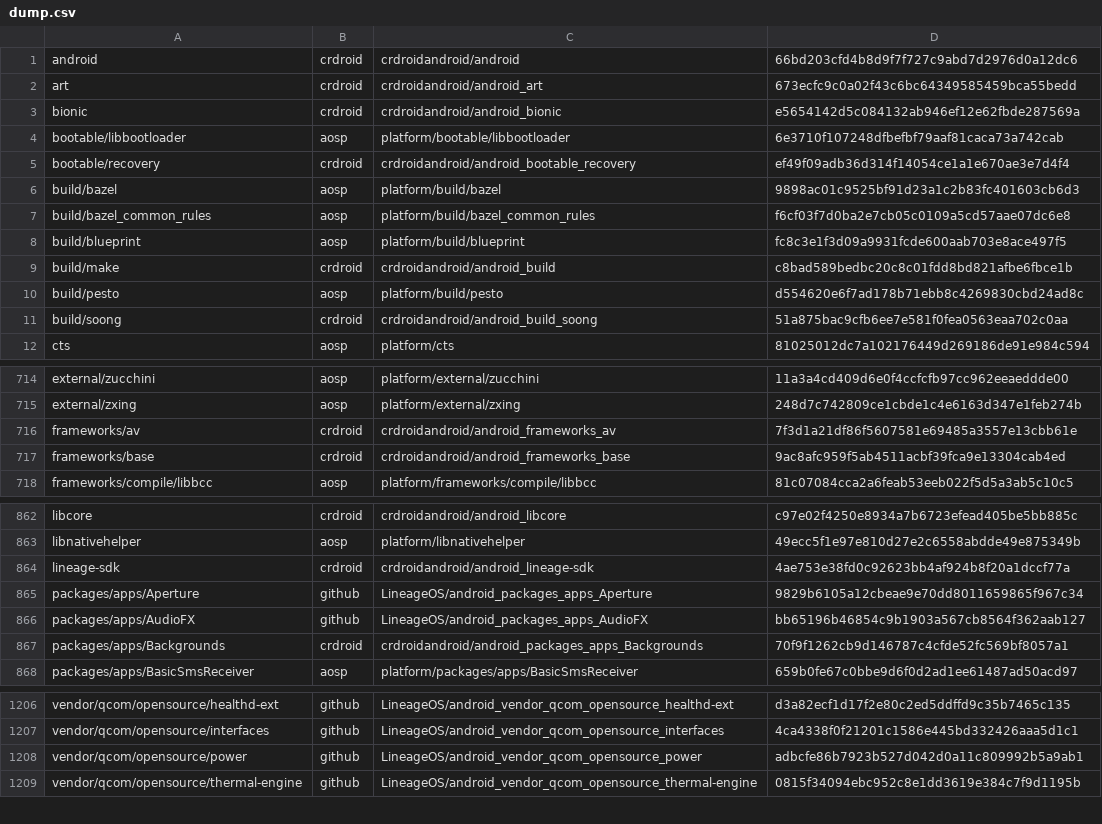
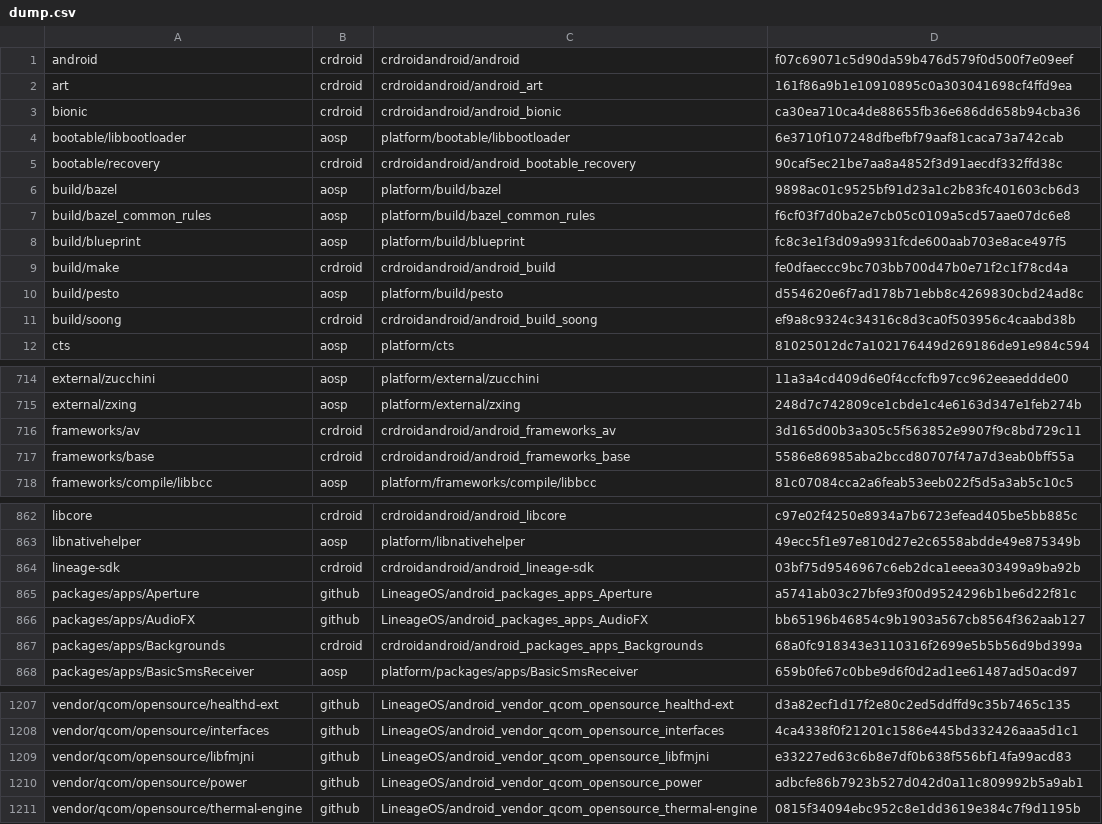
Before and after one commit to Deka-AOSP/crdroid_rev_dump, a CSV file: dump.csv, drawn as a sheet; only a part is shown, gaps mark what is left out; the diff covers the shown part only.

```diff
--- a/dump.csv
+++ b/dump.csv
@@ -1,6 +1,6 @@
-android,crdroid,crdroidandroid/android,66bd203cfd4b8d9f7f727c9abd7d2976d0a12dc6
-art,crdroid,crdroidandroid/android_art,673ecfc9c0a02f43c6bc64349585459bca55bedd
-bionic,crdroid,crdroidandroid/android_bionic,e5654142d5c084132ab946ef12e62fbde287569a
+android,crdroid,crdroidandroid/android,f07c69071c5d90da59b476d579f0d500f7e09eef
+art,crdroid,crdroidandroid/android_art,161f86a9b1e10910895c0a303041698cf4ffd9ea
+bionic,crdroid,crdroidandroid/android_bionic,ca30ea710ca4de88655fb36e686dd658b94cba36
 bootable/libbootloader,aosp,platform/bootable/libbootloader,6e3710f107248dfbefbf79aaf81caca73a742cab
-bootable/recovery,crdroid,crdroidandroid/android_bootable_recovery,ef49f09adb36d314f14054ce1a1e670ae3e7d4f4
+bootable/recovery,crdroid,crdroidandroid/android_bootable_recovery,90caf5ec21be7aa8a4852f3d91aecdf332ffd38c
 build/bazel,aosp,platform/build/bazel,9898ac01c9525bf91d23a1c2b83fc401603cb6d3
@@ -8,5 +8,5 @@ build/bazel_common_rules,aosp,platform/build/bazel_common_rules,f6cf03f7d0ba2e7c
 build/blueprint,aosp,platform/build/blueprint,fc8c3e1f3d09a9931fcde600aab703e8ace497f5
-build/make,crdroid,crdroidandroid/android_build,c8bad589bedbc20c8c01fdd8bd821afbe6fbce1b
+build/make,crdroid,crdroidandroid/android_build,fe0dfaeccc9bc703bb700d47b0e71f2c1f78cd4a
 build/pesto,aosp,platform/build/pesto,d554620e6f7ad178b71ebb8c4269830cbd24ad8c
-build/soong,crdroid,crdroidandroid/android_build_soong,51a875bac9cfb6ee7e581f0fea0563eaa702c0aa
+build/soong,crdroid,crdroidandroid/android_build_soong,ef9a8c9324c34316c8d3ca0f503956c4caabd38b
 cts,aosp,platform/cts,81025012dc7a102176449d269186de91e984c594
@@ -715,4 +715,4 @@ external/zucchini,aosp,platform/external/zucchini,11a3a4cd409d6e0f4ccfcfb97cc962
 external/zxing,aosp,platform/external/zxing,248d7c742809ce1cbde1c4e6163d347e1feb274b
-frameworks/av,crdroid,crdroidandroid/android_frameworks_av,7f3d1a21df86f5607581e69485a3557e13cbb61e
-frameworks/base,crdroid,crdroidandroid/android_frameworks_base,9ac8afc959f5ab4511acbf39fca9e13304cab4ed
+frameworks/av,crdroid,crdroidandroid/android_frameworks_av,3d165d00b3a305c5f563852e9907f9c8bd729c11
+frameworks/base,crdroid,crdroidandroid/android_frameworks_base,5586e86985aba2bccd80707f47a7d3eab0bff55a
 frameworks/compile/libbcc,aosp,platform/frameworks/compile/libbcc,81c07084cca2a6feab53eeb022f5d5a3ab5c10c5
@@ -863,6 +863,6 @@ libcore,crdroid,crdroidandroid/android_libcore,c97e02f4250e8934a7b6723efead405be
 libnativehelper,aosp,platform/libnativehelper,49ecc5f1e97e810d27e2c6558abdde49e875349b
-lineage-sdk,crdroid,crdroidandroid/android_lineage-sdk,4ae753e38fd0c92623bb4af924b8f20a1dccf77a
-packages/apps/Aperture,github,LineageOS/android_packages_apps_Aperture,9829b6105a12cbeae9e70dd8011659865f967c34
+lineage-sdk,crdroid,crdroidandroid/android_lineage-sdk,03bf75d9546967c6eb2dca1eeea303499a9ba92b
+packages/apps/Aperture,github,LineageOS/android_packages_apps_Aperture,a5741ab03c27bfe93f00d9524296b1be6d22f81c
 packages/apps/AudioFX,github,LineageOS/android_packages_apps_AudioFX,bb65196b46854c9b1903a567cb8564f362aab127
-packages/apps/Backgrounds,crdroid,crdroidandroid/android_packages_apps_Backgrounds,70f9f1262cb9d146787c4cfde52fc569bf8057a1
+packages/apps/Backgrounds,crdroid,crdroidandroid/android_packages_apps_Backgrounds,68a0fc918343e3110316f2699e5b5b56d9bd399a
 packages/apps/BasicSmsReceiver,aosp,platform/packages/apps/BasicSmsReceiver,659b0fe67c0bbe9d6f0d2ad1ee61487ad50acd97
@@ -1207,2 +1208,3 @@ vendor/qcom/opensource/healthd-ext,github,LineageOS/android_vendor_qcom_opensour
 vendor/qcom/opensource/interfaces,github,LineageOS/android_vendor_qcom_opensource_interfaces,4ca4338f0f21201c1586e445bd332426aaa5d1c1
+vendor/qcom/opensource/libfmjni,github,LineageOS/android_vendor_qcom_opensource_libfmjni,e33227ed63c6b8e7df0b638f556bf14fa99acd83
 vendor/qcom/opensource/power,github,LineageOS/android_vendor_qcom_opensource_power,adbcfe86b7923b527d042d0a11c809992b5a9ab1
```
Also changed, not shown: 1 added row and 42 edited cells elsewhere in this file.
